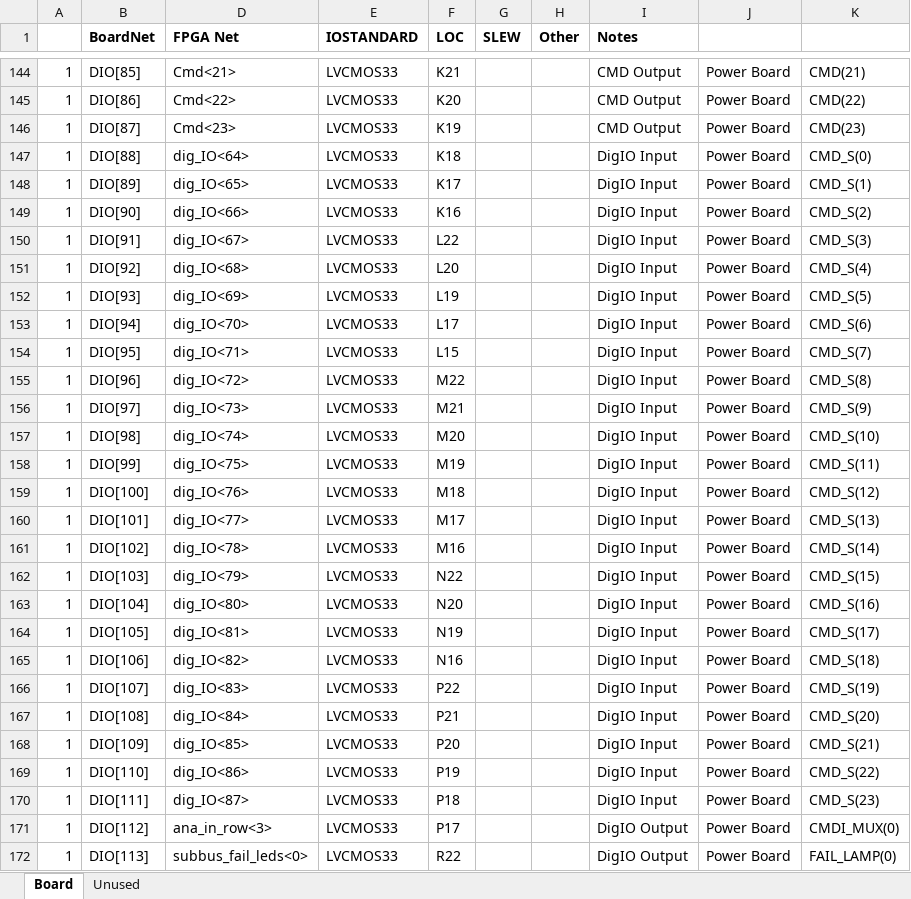
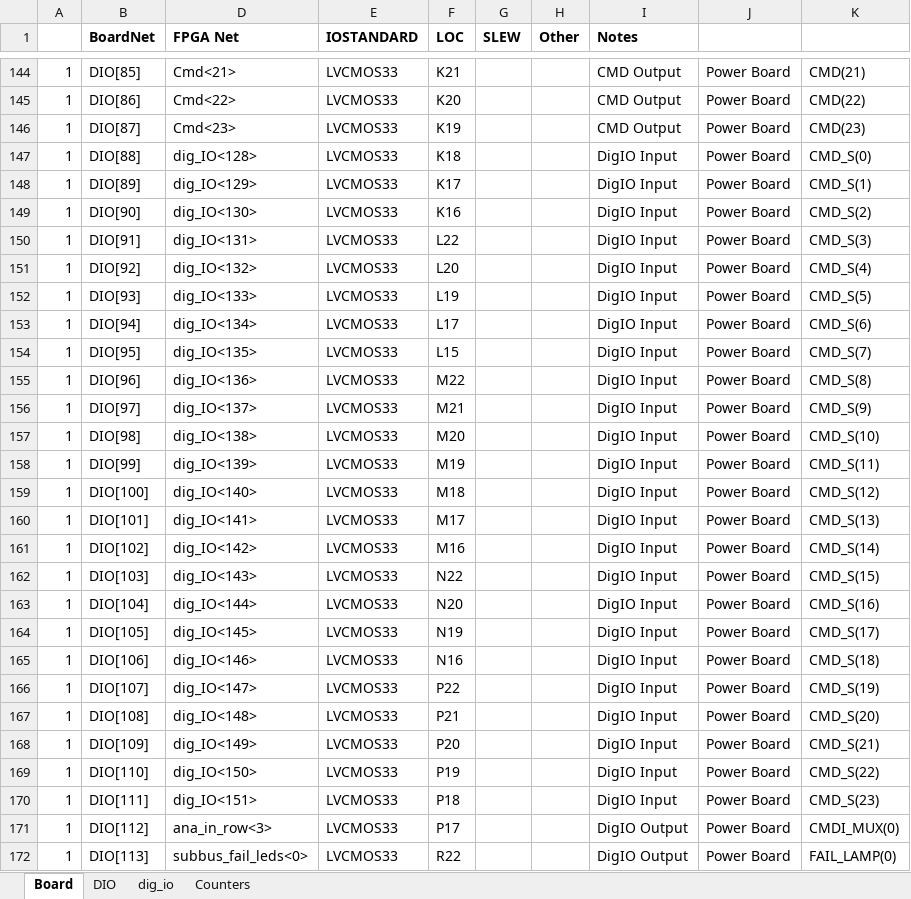
Before and after one commit to nthallen/arp-fpga, an Excel workbook: syscon_usb/DACS_V1_0_ISE/tools/dacs.ucf.xlsx, sheet Board, drawn as a sheet; only a part is shown, gaps mark what is left out; values as stored, in another font and other column widths than the file's, no borders; the diff covers the shown part only; the diff names each change by its address in the sheet, - before the commit and + after, or states it on an @@ line.

```diff
--- a/syscon_usb/DACS_V1_0_ISE/tools/dacs.ucf.xlsx (sheet Board)
+++ b/syscon_usb/DACS_V1_0_ISE/tools/dacs.ucf.xlsx (sheet Board)
-sheet tab: Unused
+sheet tab: DIO
+sheet tab: dig_io
+sheet tab: Counters
-D147 (FPGA Net): dig_IO<64>
+D147 (FPGA Net): dig_IO<128>
-D148 (FPGA Net): dig_IO<65>
+D148 (FPGA Net): dig_IO<129>
-D149 (FPGA Net): dig_IO<66>
+D149 (FPGA Net): dig_IO<130>
-D150 (FPGA Net): dig_IO<67>
+D150 (FPGA Net): dig_IO<131>
-D151 (FPGA Net): dig_IO<68>
+D151 (FPGA Net): dig_IO<132>
-D152 (FPGA Net): dig_IO<69>
+D152 (FPGA Net): dig_IO<133>
-D153 (FPGA Net): dig_IO<70>
+D153 (FPGA Net): dig_IO<134>
-D154 (FPGA Net): dig_IO<71>
+D154 (FPGA Net): dig_IO<135>
-D155 (FPGA Net): dig_IO<72>
+D155 (FPGA Net): dig_IO<136>
-D156 (FPGA Net): dig_IO<73>
+D156 (FPGA Net): dig_IO<137>
-D157 (FPGA Net): dig_IO<74>
+D157 (FPGA Net): dig_IO<138>
-D158 (FPGA Net): dig_IO<75>
+D158 (FPGA Net): dig_IO<139>
-D159 (FPGA Net): dig_IO<76>
+D159 (FPGA Net): dig_IO<140>
-D160 (FPGA Net): dig_IO<77>
+D160 (FPGA Net): dig_IO<141>
-D161 (FPGA Net): dig_IO<78>
+D161 (FPGA Net): dig_IO<142>
-D162 (FPGA Net): dig_IO<79>
+D162 (FPGA Net): dig_IO<143>
-D163 (FPGA Net): dig_IO<80>
+D163 (FPGA Net): dig_IO<144>
-D164 (FPGA Net): dig_IO<81>
+D164 (FPGA Net): dig_IO<145>
-D165 (FPGA Net): dig_IO<82>
+D165 (FPGA Net): dig_IO<146>
-D166 (FPGA Net): dig_IO<83>
+D166 (FPGA Net): dig_IO<147>
-D167 (FPGA Net): dig_IO<84>
+D167 (FPGA Net): dig_IO<148>
-D168 (FPGA Net): dig_IO<85>
+D168 (FPGA Net): dig_IO<149>
-D169 (FPGA Net): dig_IO<86>
+D169 (FPGA Net): dig_IO<150>
-D170 (FPGA Net): dig_IO<87>
+D170 (FPGA Net): dig_IO<151>
```
Also changed, not shown: 80 edited cells elsewhere in this sheet, 4 other files.
